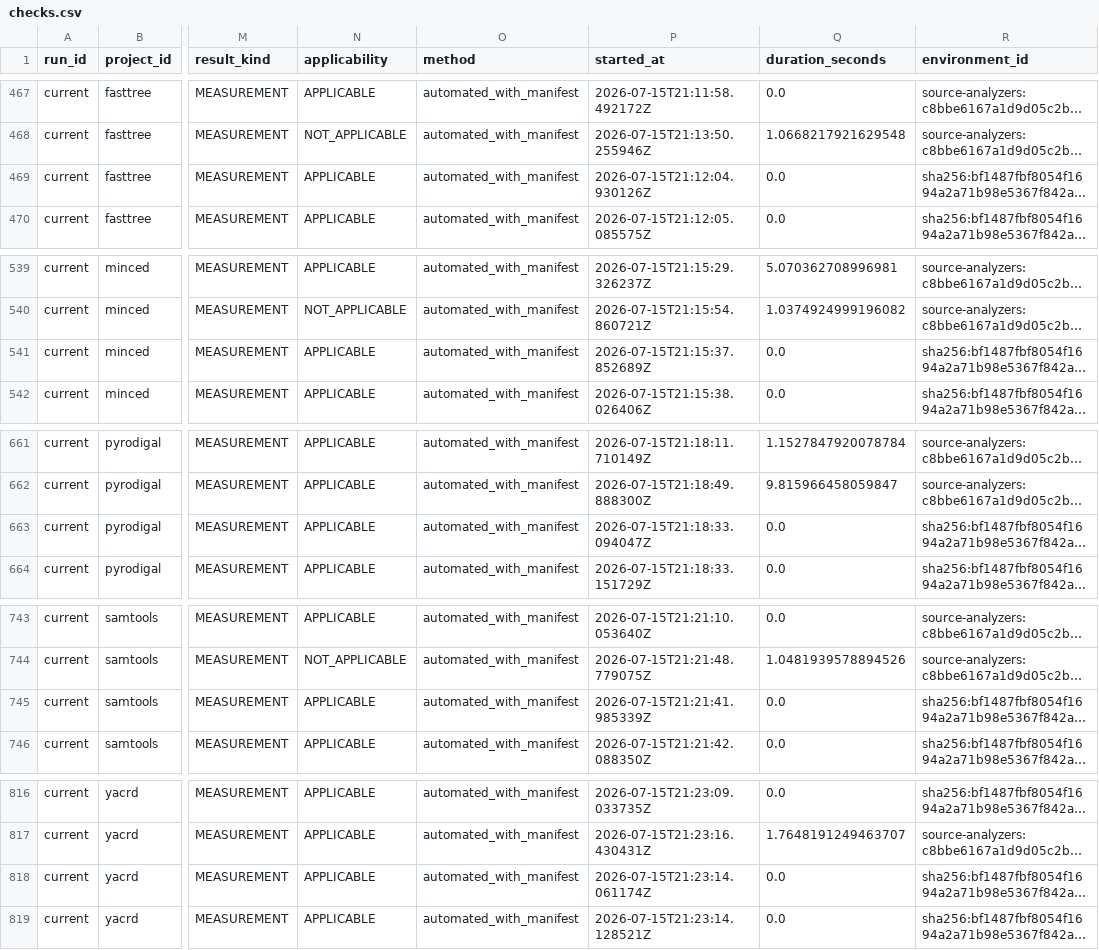
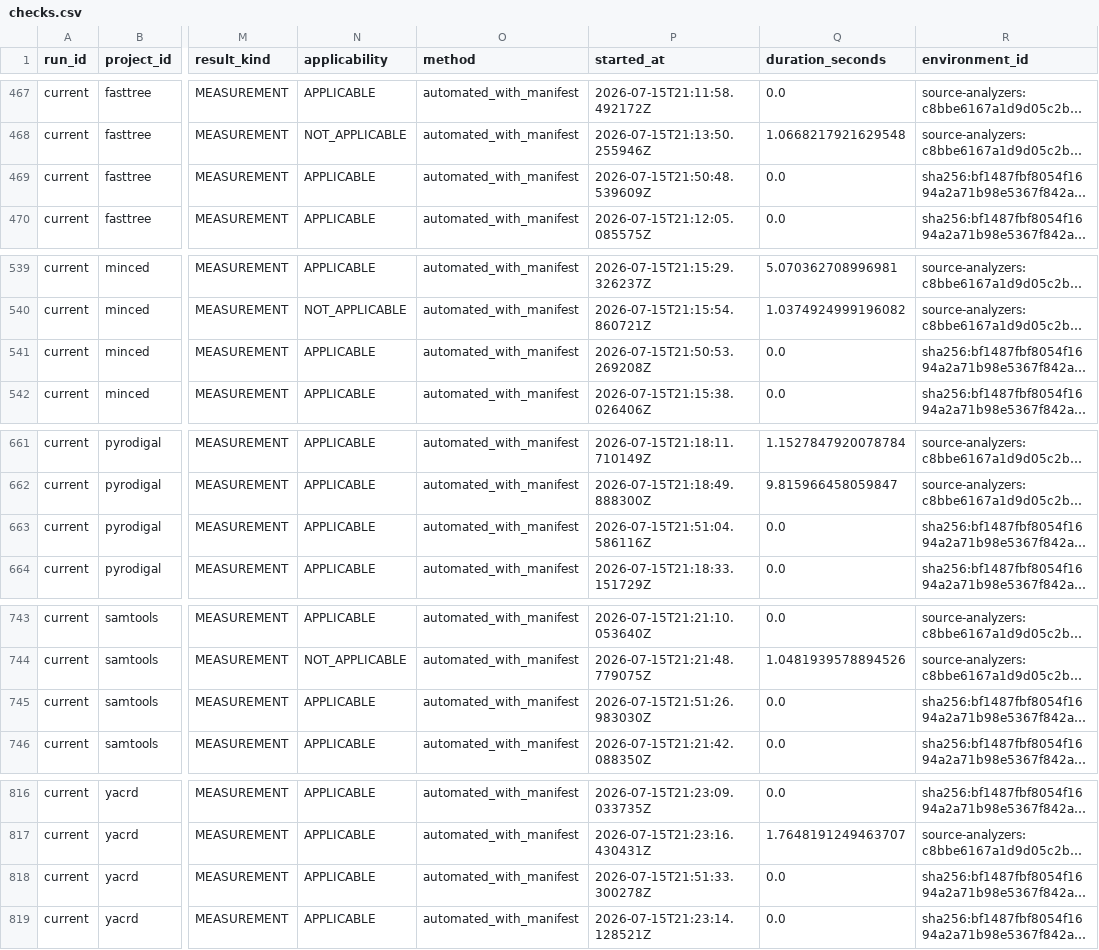
Before and after one commit to happykhan/seebot, a CSV file: results/current/checks.csv, drawn as a sheet; only a part is shown, gaps mark what is left out; long unchanged cells end in …; the diff covers the shown part only; the diff names each change by its address in the sheet, - before the commit and + after, or states it on an @@ line.

```diff
--- a/results/current/checks.csv
+++ b/results/current/checks.csv
-P469 (started_at): 2026-07-15T21:12:04.930126Z
+P469 (started_at): 2026-07-15T21:50:48.539609Z
-P541 (started_at): 2026-07-15T21:15:37.852689Z
+P541 (started_at): 2026-07-15T21:50:53.269208Z
-P663 (started_at): 2026-07-15T21:18:33.094047Z
+P663 (started_at): 2026-07-15T21:51:04.586116Z
-P745 (started_at): 2026-07-15T21:21:41.985339Z
+P745 (started_at): 2026-07-15T21:51:26.983030Z
-P818 (started_at): 2026-07-15T21:23:14.061174Z
+P818 (started_at): 2026-07-15T21:51:33.300278Z
```
Also changed, not shown: 5 edited cells elsewhere in this file, 4 other files.
